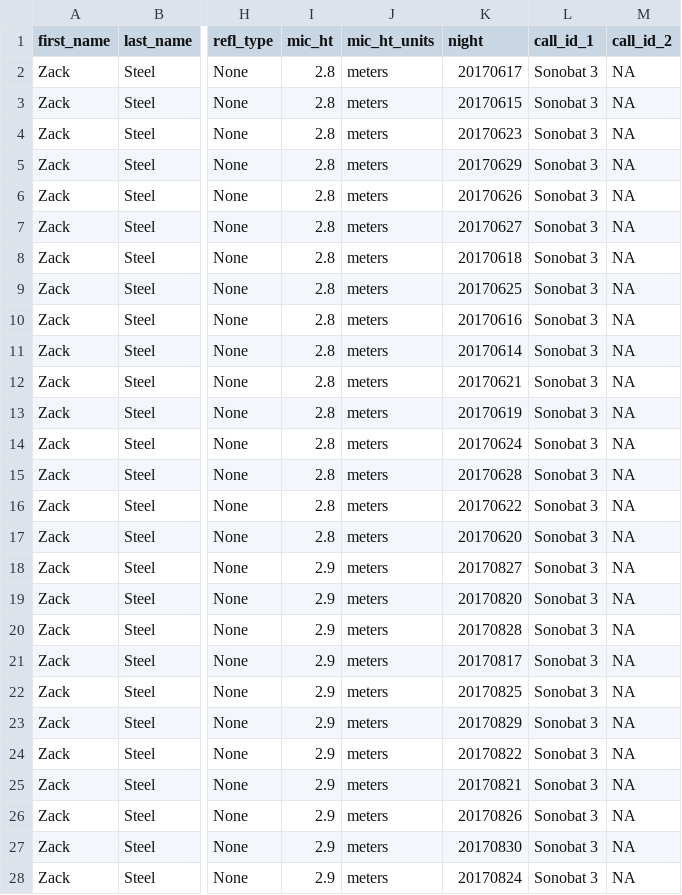
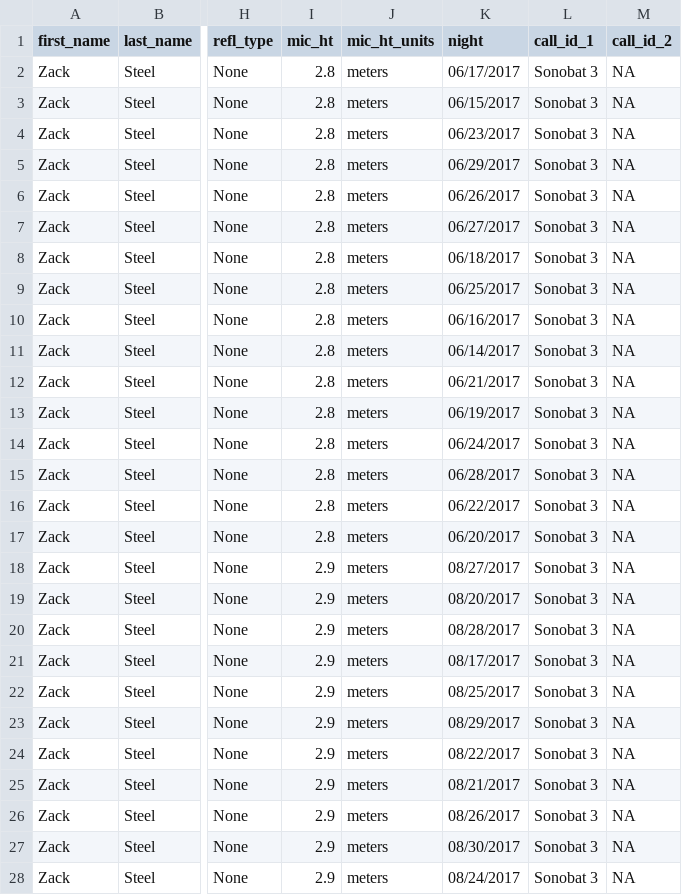
Before and after one commit to zacksteel/FireBats, a CSV file: data/batamp/zls_2017.csv, drawn as a sheet; only a part is shown, gaps mark what is left out; the diff covers the shown part only; the diff names each change by its address in the sheet, - before the commit and + after, or states it on an @@ line.

```diff
--- a/data/batamp/zls_2017.csv
+++ b/data/batamp/zls_2017.csv
-K2 (night): 20170617
+K2 (night): 06/17/2017
-K3 (night): 20170615
+K3 (night): 06/15/2017
-K4 (night): 20170623
+K4 (night): 06/23/2017
-K5 (night): 20170629
+K5 (night): 06/29/2017
-K6 (night): 20170626
+K6 (night): 06/26/2017
-K7 (night): 20170627
+K7 (night): 06/27/2017
-K8 (night): 20170618
+K8 (night): 06/18/2017
-K9 (night): 20170625
+K9 (night): 06/25/2017
-K10 (night): 20170616
+K10 (night): 06/16/2017
-K11 (night): 20170614
+K11 (night): 06/14/2017
-K12 (night): 20170621
+K12 (night): 06/21/2017
-K13 (night): 20170619
+K13 (night): 06/19/2017
-K14 (night): 20170624
+K14 (night): 06/24/2017
-K15 (night): 20170628
+K15 (night): 06/28/2017
-K16 (night): 20170622
+K16 (night): 06/22/2017
-K17 (night): 20170620
+K17 (night): 06/20/2017
-K18 (night): 20170827
+K18 (night): 08/27/2017
-K19 (night): 20170820
+K19 (night): 08/20/2017
-K20 (night): 20170828
+K20 (night): 08/28/2017
-K21 (night): 20170817
+K21 (night): 08/17/2017
-K22 (night): 20170825
+K22 (night): 08/25/2017
-K23 (night): 20170829
+K23 (night): 08/29/2017
-K24 (night): 20170822
+K24 (night): 08/22/2017
-K25 (night): 20170821
+K25 (night): 08/21/2017
-K26 (night): 20170826
+K26 (night): 08/26/2017
-K27 (night): 20170830
+K27 (night): 08/30/2017
-K28 (night): 20170824
+K28 (night): 08/24/2017
```
Also changed, not shown: 172 edited cells elsewhere in this file, data/batamp/zls_2014.csv, data/batamp/zls_2015.csv, 3 other files.
